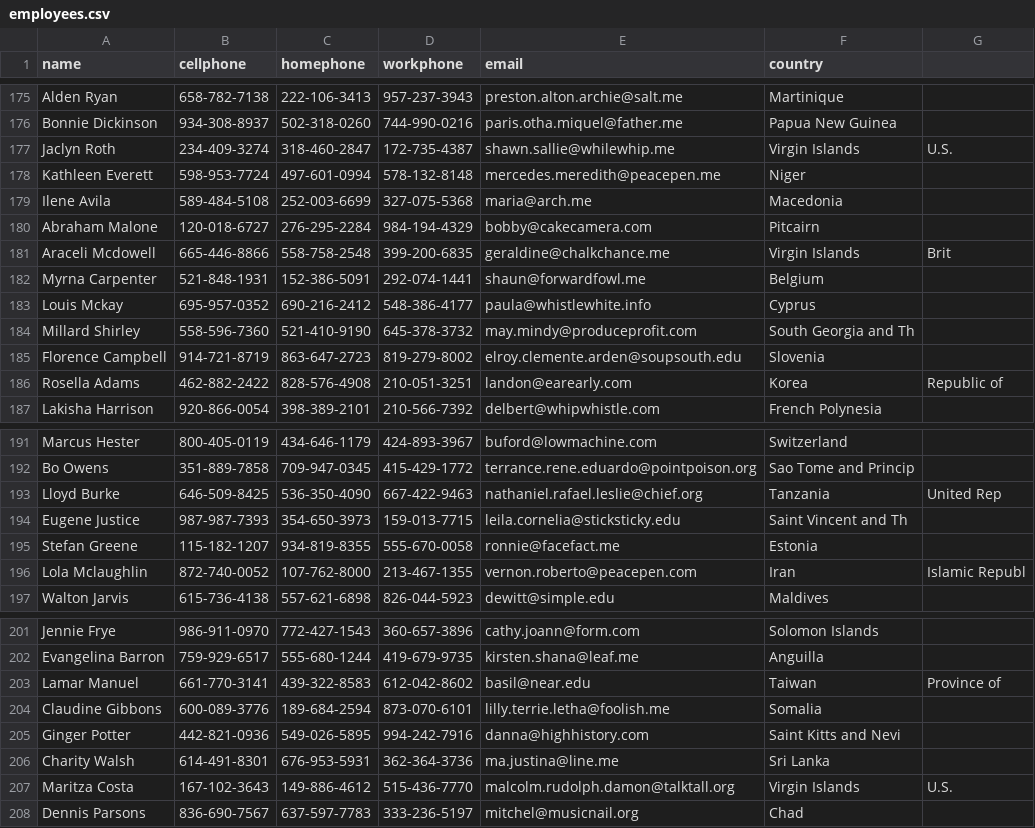
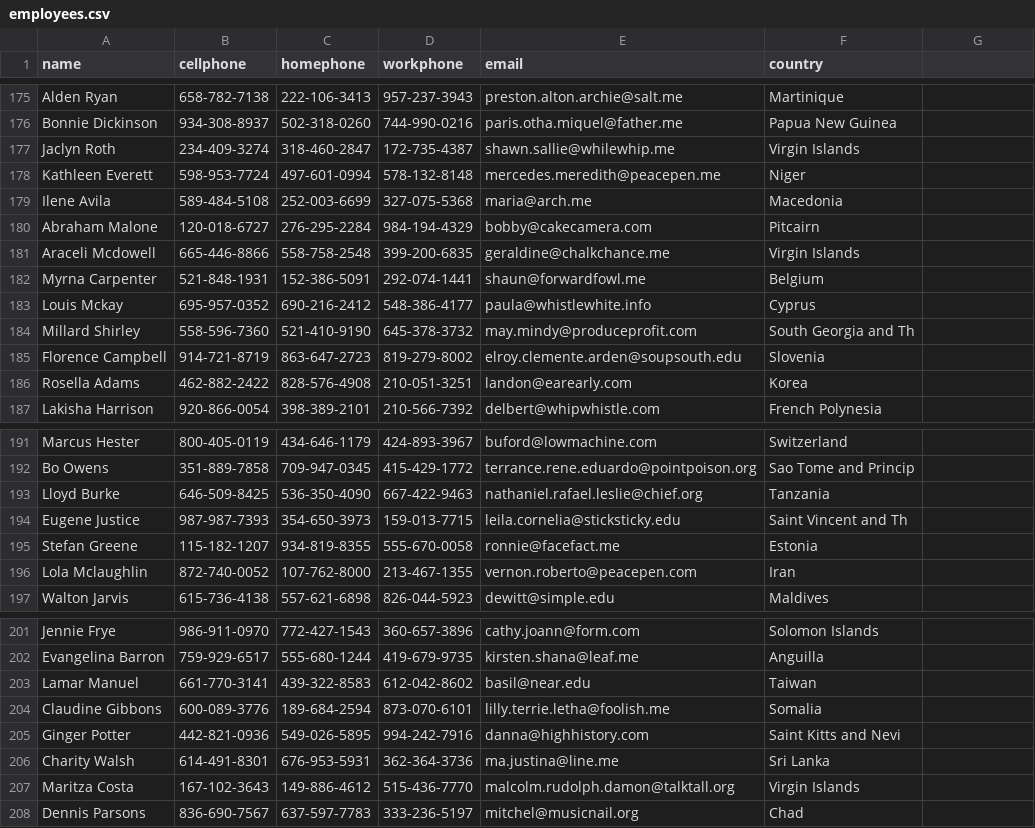
Before and after one commit to priya-gitTest/kungfuPandas, a CSV file: day_seven/employees.csv, drawn as a sheet; only a part is shown, gaps mark what is left out; the diff covers the shown part only.

Commit message:
Update employees.csv

```diff
--- a/day_seven/employees.csv
+++ b/day_seven/employees.csv
@@ -176,3 +176,3 @@ Alden Ryan,658-782-7138,222-106-3413,957-237-3943,preston.alton.archie@salt.me,M
 Bonnie Dickinson,934-308-8937,502-318-0260,744-990-0216,paris.otha.miquel@father.me,Papua New Guinea
-Jaclyn Roth,234-409-3274,318-460-2847,172-735-4387,shawn.sallie@whilewhip.me,Virgin Islands, U.S.
+Jaclyn Roth,234-409-3274,318-460-2847,172-735-4387,shawn.sallie@whilewhip.me,Virgin Islands
 Kathleen Everett,598-953-7724,497-601-0994,578-132-8148,mercedes.meredith@peacepen.me,Niger
@@ -180,3 +180,3 @@ Ilene Avila,589-484-5108,252-003-6699,327-075-5368,maria@arch.me,Macedonia
 Abraham Malone,120-018-6727,276-295-2284,984-194-4329,bobby@cakecamera.com,Pitcairn
-Araceli Mcdowell,665-446-8866,558-758-2548,399-200-6835,geraldine@chalkchance.me,Virgin Islands, Brit
+Araceli Mcdowell,665-446-8866,558-758-2548,399-200-6835,geraldine@chalkchance.me,Virgin Islands
 Myrna Carpenter,521-848-1931,152-386-5091,292-074-1441,shaun@forwardfowl.me,Belgium
@@ -185,3 +185,3 @@ Millard Shirley,558-596-7360,521-410-9190,645-378-3732,may.mindy@produceprofit.c
 Florence Campbell,914-721-8719,863-647-2723,819-279-8002,elroy.clemente.arden@soupsouth.edu,Slovenia
-Rosella Adams,462-882-2422,828-576-4908,210-051-3251,landon@earearly.com,Korea, Republic of
+Rosella Adams,462-882-2422,828-576-4908,210-051-3251,landon@earearly.com,Korea
 Lakisha Harrison,920-866-0054,398-389-2101,210-566-7392,delbert@whipwhistle.com,French Polynesia
@@ -192,6 +192,6 @@ Marcus Hester,800-405-0119,434-646-1179,424-893-3967,buford@lowmachine.com,Switz
 Bo Owens,351-889-7858,709-947-0345,415-429-1772,terrance.rene.eduardo@pointpoison.org,Sao Tome and Princip
-Lloyd Burke,646-509-8425,536-350-4090,667-422-9463,nathaniel.rafael.leslie@chief.org,Tanzania, United Rep
+Lloyd Burke,646-509-8425,536-350-4090,667-422-9463,nathaniel.rafael.leslie@chief.org,Tanzania
 Eugene Justice,987-987-7393,354-650-3973,159-013-7715,leila.cornelia@sticksticky.edu,Saint Vincent and Th
 Stefan Greene,115-182-1207,934-819-8355,555-670-0058,ronnie@facefact.me,Estonia
-Lola Mclaughlin,872-740-0052,107-762-8000,213-467-1355,vernon.roberto@peacepen.com,Iran, Islamic Republ
+Lola Mclaughlin,872-740-0052,107-762-8000,213-467-1355,vernon.roberto@peacepen.com,Iran
 Walton Jarvis,615-736-4138,557-621-6898,826-044-5923,dewitt@simple.edu,Maldives
@@ -202,3 +202,3 @@ Jennie Frye,986-911-0970,772-427-1543,360-657-3896,cathy.joann@form.com,Solomon
 Evangelina Barron,759-929-6517,555-680-1244,419-679-9735,kirsten.shana@leaf.me,Anguilla
-Lamar Manuel,661-770-3141,439-322-8583,612-042-8602,basil@near.edu,Taiwan, Province of
+Lamar Manuel,661-770-3141,439-322-8583,612-042-8602,basil@near.edu,Taiwan
 Claudine Gibbons,600-089-3776,189-684-2594,873-070-6101,lilly.terrie.letha@foolish.me,Somalia
@@ -206,3 +206,3 @@ Ginger Potter,442-821-0936,549-026-5895,994-242-7916,danna@highhistory.com,Saint
 Charity Walsh,614-491-8301,676-953-5931,362-364-3736,ma.justina@line.me,Sri Lanka
-Maritza Costa,167-102-3643,149-886-4612,515-436-7770,malcolm.rudolph.damon@talktall.org,Virgin Islands, U.S.
+Maritza Costa,167-102-3643,149-886-4612,515-436-7770,malcolm.rudolph.damon@talktall.org,Virgin Islands
 Dennis Parsons,836-690-7567,637-597-7783,333-236-5197,mitchel@musicnail.org,Chad
```
Also changed, not shown: 7 edited cells elsewhere in this file.
